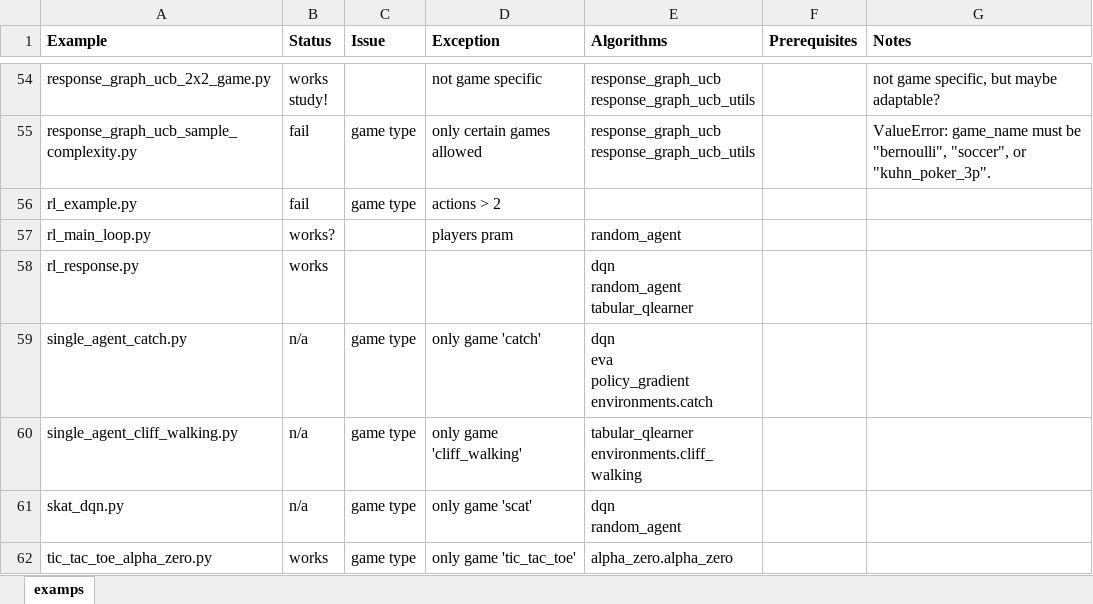
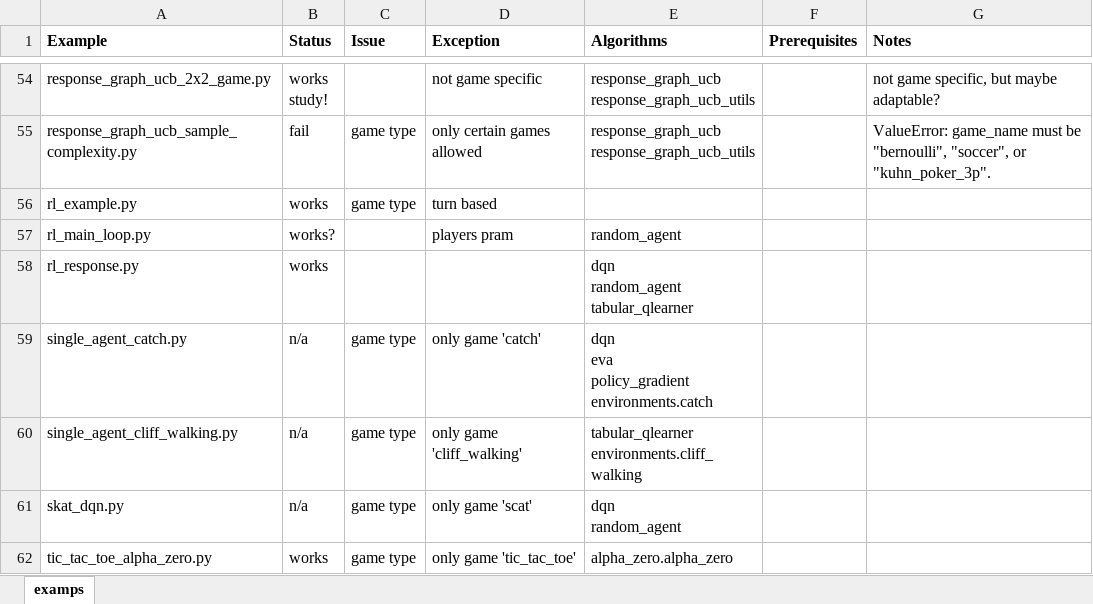
Before and after one commit to cmu-sei/threat-hunting-games, an Excel workbook: examples.xlsx, sheet examps, drawn as a sheet; only a part is shown, gaps mark what is left out; values as stored, in another font and other column widths than the file's, no borders; the diff names each change by its address in the sheet, - before the commit and + after, or states it on an @@ line.

Commit message:
modded some examples to work

```diff
--- a/examples.xlsx (sheet examps)
+++ b/examples.xlsx (sheet examps)
-B56 (Status): fail
+B56 (Status): works
-D56 (Exception): actions > 2
+D56 (Exception): turn based
```
Also changed, not shown: 2 other files.
